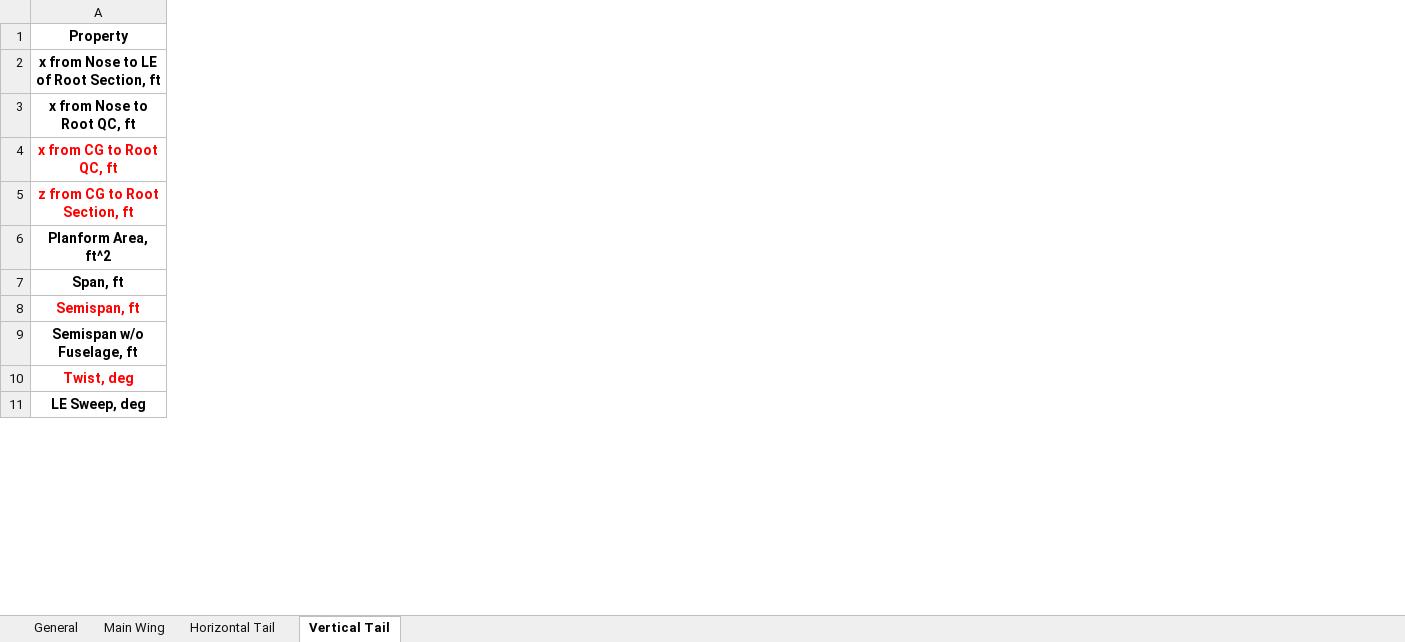
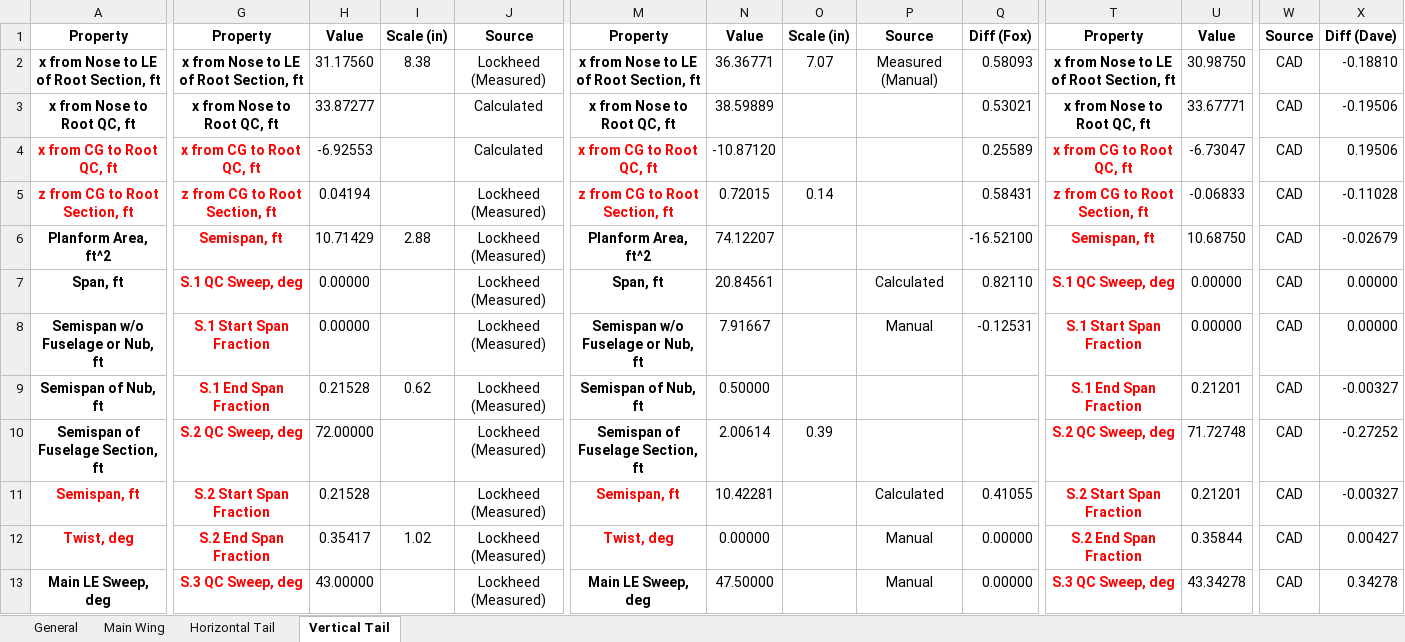
Before and after one commit to bolanderc/F-16-Aero-Database, an Excel workbook: TODatabase/MachUp F-16 Dimensions.xlsx, sheet Vertical Tail, drawn as a sheet; only a part is shown, gaps mark what is left out; values as stored, in another font and other column widths than the file's, no borders; removed rows and columns are numbered as before the commit, all else as after; rows hold the shown columns only; the diff covers the shown part only; the diff names each change by its address in the sheet, - before the commit and + after, or states it on an @@ line.

```diff
--- a/TODatabase/MachUp F-16 Dimensions.xlsx (sheet Vertical Tail)
+++ b/TODatabase/MachUp F-16 Dimensions.xlsx (sheet Vertical Tail)
+column G, rows 1-7: Property | x from Nose to LE of Root Section, ft | x from Nose to Root QC, ft | x from CG to Root QC, ft | z from CG to Root Section, ft | Semispan, ft | S.1 QC Sweep, deg; rows 11-13: S.2 Start Span Fraction | S.2 End Span Fraction | S.3 QC Sweep, deg
+column H, rows 1-7: Value | 31.17560 | 33.87277 | -6.92553 | 0.04194 | 10.71429 | 0.00000; rows 11-13: 0.21528 | 0.35417 | 43.00000
+column I, rows 1-6: Scale (in) | 8.38 |  |  |  | 2.88; row 12: 1.02
+column J, rows 1-7: Source | Lockheed (Measured) | Calculated | Calculated | Lockheed (Measured) | Lockheed (Measured) | Lockheed (Measured); rows 11-13: all Lockheed (Measured)
+column M, rows 1-7: Property | x from Nose to LE of Root Section, ft | x from Nose to Root QC, ft | x from CG to Root QC, ft | z from CG to Root Section, ft | Planform Area, ft^2 | Span, ft; rows 11-13: Semispan, ft | Twist, deg | Main LE Sweep, deg
+column N, rows 1-7: Value | 36.36771 | 38.59889 | -10.87120 | 0.72015 | 74.12207 | 20.84561; rows 11-13: 10.42281 | 0.00000 | 47.50000
+column O, rows 1-5: Scale (in) | 7.07 |  |  | 0.14
+column P, rows 1-7: Source | Measured (Manual) |  |  |  |  | Calculated; rows 11-13: Calculated | Manual | Manual
+column Q, rows 1-7: Diff (Fox) | 0.58093 | 0.53021 | 0.25589 | 0.58431 | -16.52100 | 0.82110; rows 11-13: 0.41055 | 0.00000 | 0.00000
+column T, rows 1-7: Property | x from Nose to LE of Root Section, ft | x from Nose to Root QC, ft | x from CG to Root QC, ft | z from CG to Root Section, ft | Semispan, ft | S.1 QC Sweep, deg; rows 11-13: S.2 Start Span Fraction | S.2 End Span Fraction | S.3 QC Sweep, deg
+column U, rows 1-7: Value | 30.98750 | 33.67771 | -6.73047 | -0.06833 | 10.68750 | 0.00000; rows 11-13: 0.21201 | 0.35844 | 43.34278
+column W, rows 1-7: Source | CAD | CAD | CAD | CAD | CAD | CAD; rows 11-13: all CAD
+column X, rows 1-7: Diff (Dave) | -0.18810 | -0.19506 | 0.19506 | -0.11028 | -0.02679 | 0.00000; rows 11-13: -0.00327 | 0.00427 | 0.34278
+row 8: Semispan w/o Fuselage or Nub, ft | S.1 Start Span Fraction | 0.00000 |  | Lockheed (Measured) | Semispan w/o Fuselage or Nub, ft | 7.91667 |  | Manual | -0.12531 | S.1 Start Span Fraction | 0.00000 | CAD | 0.00000
+row 9: Semispan of Nub, ft | S.1 End Span Fraction | 0.21528 | 0.62 | Lockheed (Measured) | Semispan of Nub, ft | 0.50000 |  |  |  | S.1 End Span Fraction | 0.21201 | CAD | -0.00327
+row 10: Semispan of Fuselage Section, ft | S.2 QC Sweep, deg | 72.00000 |  | Lockheed (Measured) | Semispan of Fuselage Section, ft | 2.00614 | 0.39 |  |  | S.2 QC Sweep, deg | 71.72748 | CAD | -0.27252
-row 9: Semispan w/o Fuselage, ft
-A13: LE Sweep, deg
+A13: Main LE Sweep, deg
```
Also changed, not shown: 6 added rows, 7 added columns, 7 edited cells and cell formats elsewhere in this sheet, sheet Horizontal Tail, sheet Main Wing, sheet General, formulas that keep their value, charts or pictures, 5 other files.
